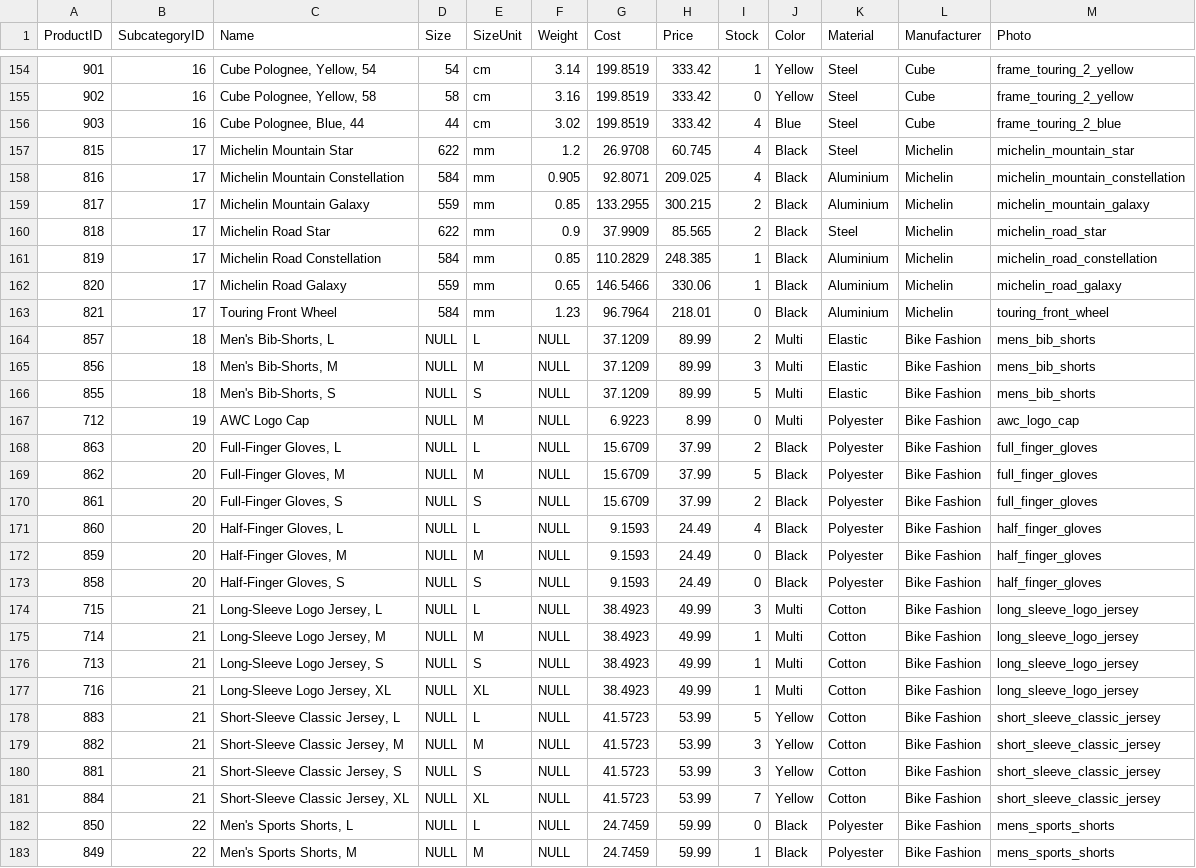
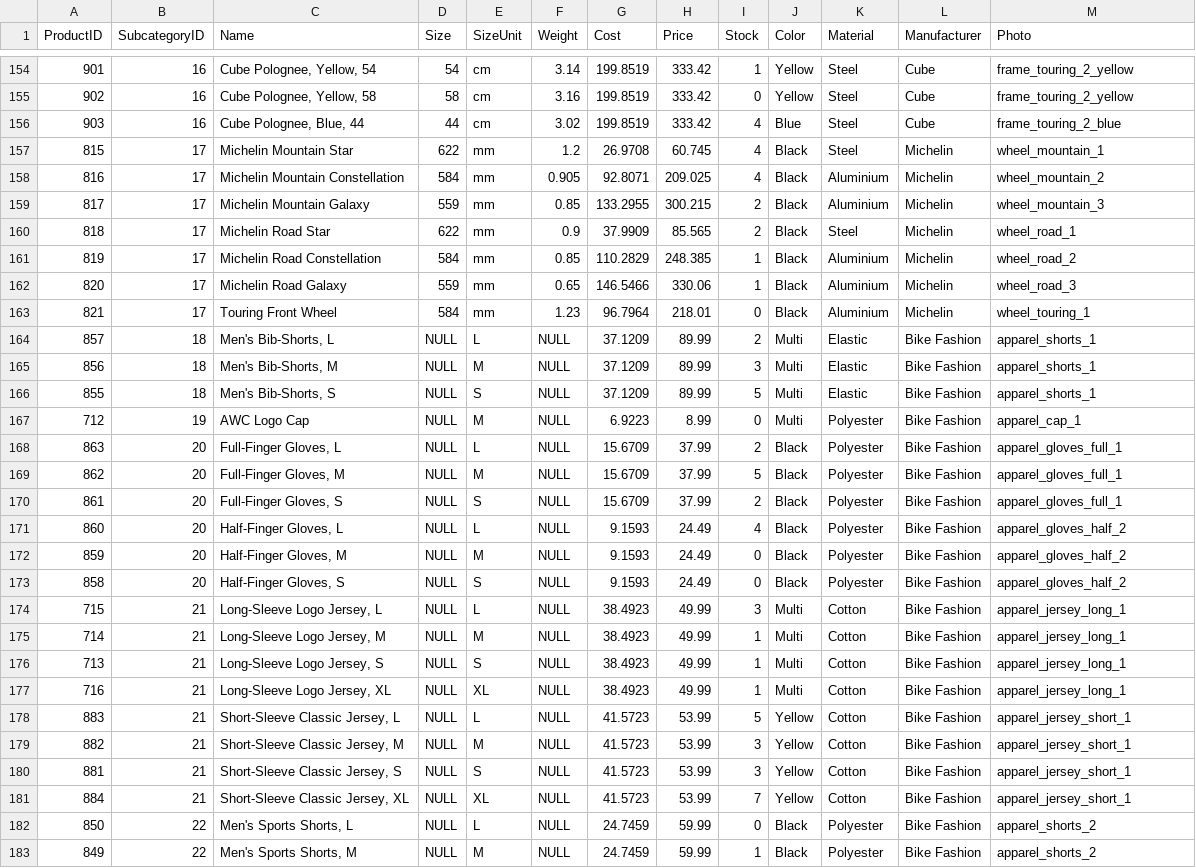
Before and after one commit to olety/Jitensha, a CSV file: data/products.csv, drawn as a sheet; only a part is shown, gaps mark what is left out; the diff covers the shown part only; the diff names each change by its address in the sheet, - before the commit and + after, or states it on an @@ line.

Commit message:
Remaining photo file names

```diff
--- a/data/products.csv
+++ b/data/products.csv
-M157 (Photo): michelin_mountain_star
+M157 (Photo): wheel_mountain_1
-M158 (Photo): michelin_mountain_constellation
+M158 (Photo): wheel_mountain_2
-M159 (Photo): michelin_mountain_galaxy
+M159 (Photo): wheel_mountain_3
-M160 (Photo): michelin_road_star
+M160 (Photo): wheel_road_1
-M161 (Photo): michelin_road_constellation
+M161 (Photo): wheel_road_2
-M162 (Photo): michelin_road_galaxy
+M162 (Photo): wheel_road_3
-M163 (Photo): touring_front_wheel
+M163 (Photo): wheel_touring_1
-M164:M166 (Photo): mens_bib_shorts
+M164:M166 (Photo): apparel_shorts_1
-M167 (Photo): awc_logo_cap
+M167 (Photo): apparel_cap_1
-M168:M170 (Photo): full_finger_gloves
+M168:M170 (Photo): apparel_gloves_full_1
-M171:M173 (Photo): half_finger_gloves
+M171:M173 (Photo): apparel_gloves_half_2
-M174:M177 (Photo): long_sleeve_logo_jersey
+M174:M177 (Photo): apparel_jersey_long_1
-M178:M181 (Photo): short_sleeve_classic_jersey
+M178:M181 (Photo): apparel_jersey_short_1
-M182:M183 (Photo): mens_sports_shorts
+M182:M183 (Photo): apparel_shorts_2
```
Also changed, not shown: 43 edited cells elsewhere in this file.
